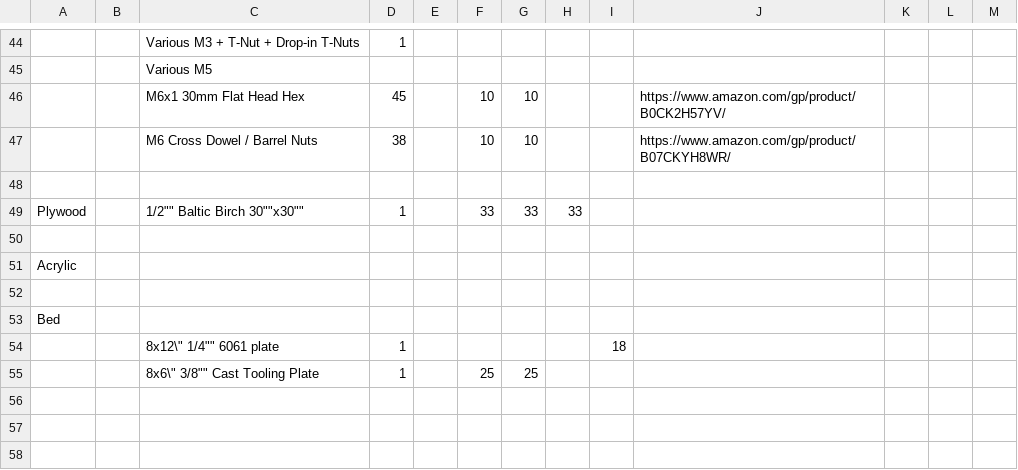
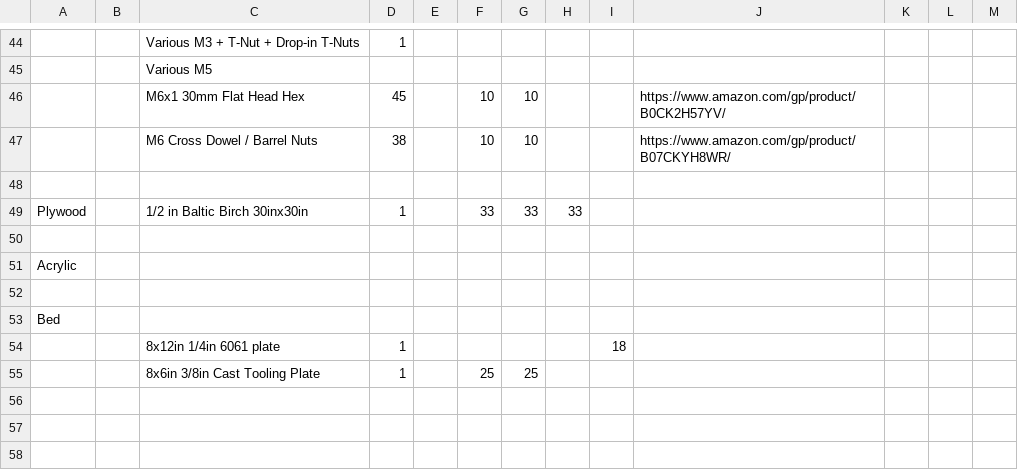
Before and after one commit to thingsapart/mini_nc, a TSV file: docs/MiniNC BOM - BOM.tsv, drawn as a sheet; only a part is shown, gaps mark what is left out; the diff names each change by its address in the sheet, - before the commit and + after, or states it on an @@ line.

Commit message:
Update MiniNC BOM - BOM.tsv

```diff
--- a/docs/MiniNC BOM - BOM.tsv
+++ b/docs/MiniNC BOM - BOM.tsv
-C49: 1/2"" Baltic Birch 30""x30""
+C49: 1/2 in Baltic Birch 30inx30in
-C54: 8x12\" 1/4"" 6061 plate
+C54: 8x12in 1/4in 6061 plate
-C55: 8x6\" 3/8"" Cast Tooling Plate
+C55: 8x6in 3/8in Cast Tooling Plate
```
